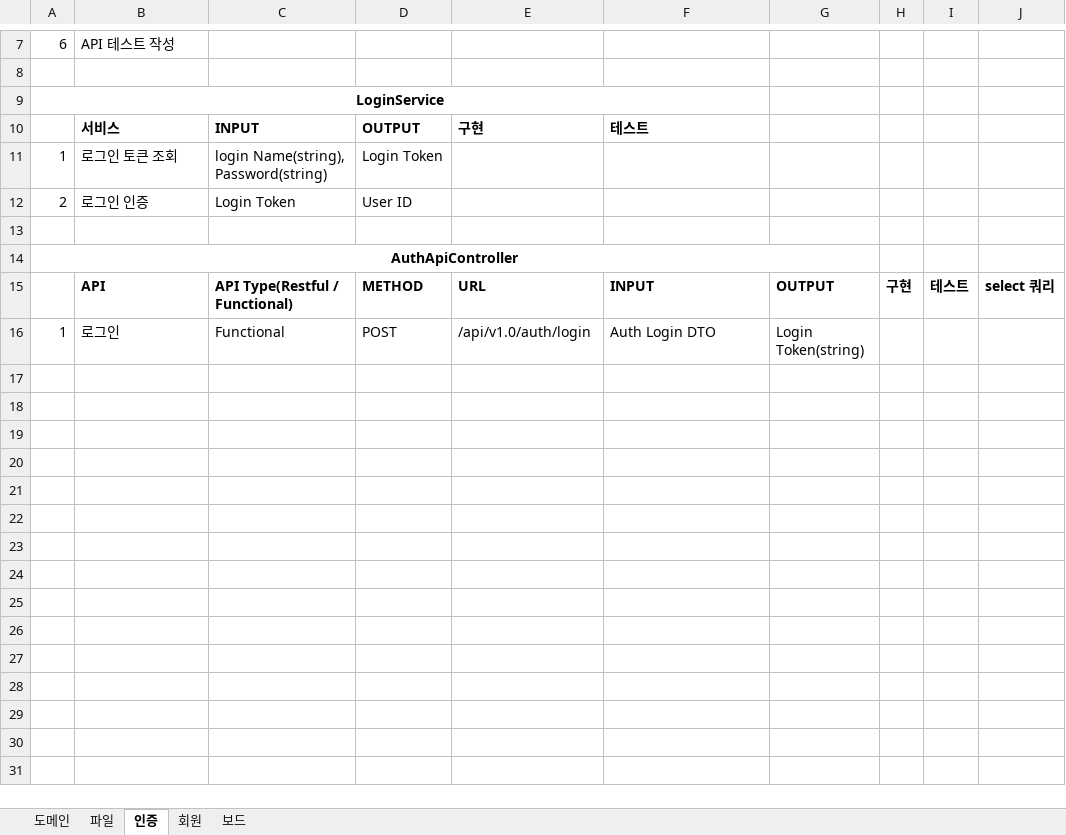
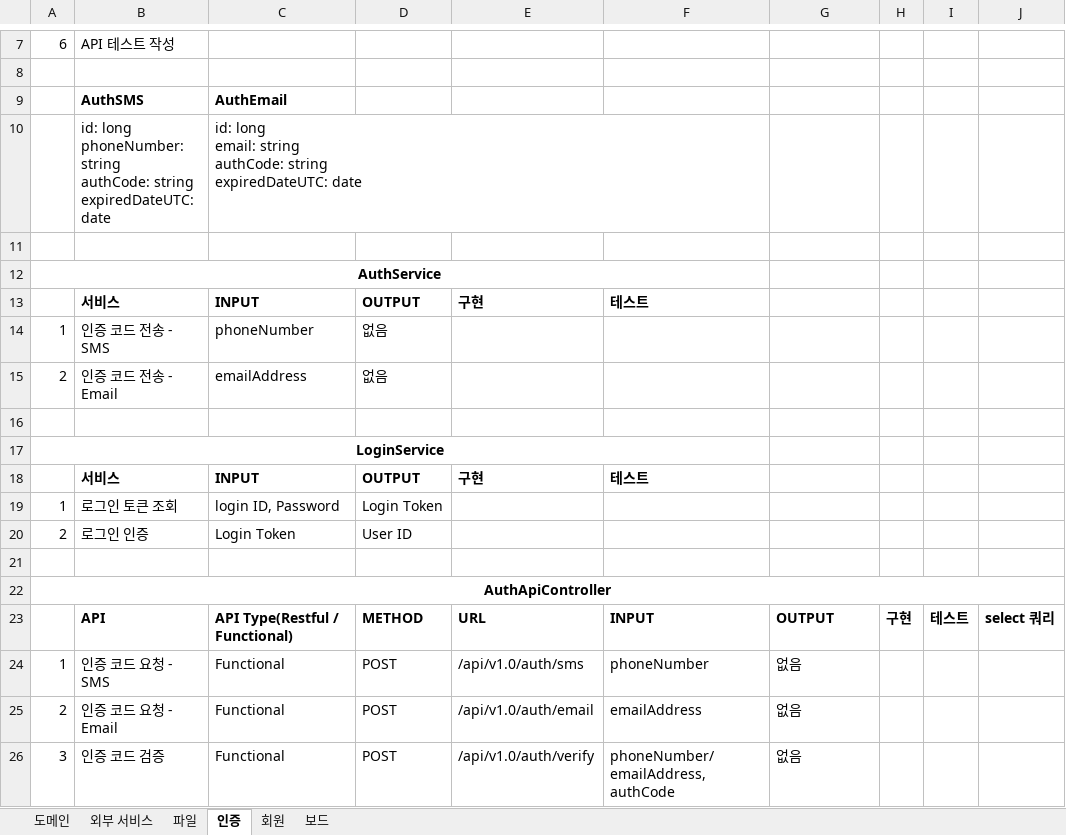
Before and after one commit to JuJin1324/mvc-starter, an Excel workbook: docs/mvc-starter 도메인 정의.xlsx, sheet 인증, drawn as a sheet; only a part is shown, gaps mark what is left out; values as stored, in another font and other column widths than the file's, no borders; removed rows and columns are numbered as before the commit, all else as after; ↵ is a line break in a cell; the diff names each change by its address in the sheet, - before the commit and + after, or states it on an @@ line.

```diff
--- a/docs/mvc-starter 도메인 정의.xlsx (sheet 인증)
+++ b/docs/mvc-starter 도메인 정의.xlsx (sheet 인증)
+sheet tab: 외부 서비스
+row 9:  | AuthSMS | AuthEmail
+row 10:  | id: long ↵ phoneNumber: string ↵ authCode: string ↵ expiredDateUTC: date | id: long ↵ email: string ↵ authCode: string ↵ expiredDateUTC: date
+row 11: (empty)
+row 12: AuthService
+row 13:  | 서비스 | INPUT | OUTPUT | 구현 | 테스트
+row 14: 1 | 인증 코드 전송 - SMS | phoneNumber | 없음
+row 15: 2 | 인증 코드 전송 - Email | emailAddress | 없음
+row 16: (empty)
-C19: login Name(string), Password(string)
+C19: login ID, Password
-A14:G14 merged
+A22:J22 merged
-B24: 로그인
+B24: 인증 코드 요청 - SMS
-E24: /api/v1.0/auth/login
+E24: /api/v1.0/auth/sms
-F24: Auth Login DTO
+F24: phoneNumber
-G24: Login Token(string)
+G24: 없음
+row 25: 2 | 인증 코드 요청 - Email | Functional | POST | /api/v1.0/auth/email | emailAddress | 없음
+row 26: 3 | 인증 코드 검증 | Functional | POST | /api/v1.0/auth/verify | phoneNumber/emailAddress, authCode | 없음
```
Also changed, not shown: sheet 보드, sheet 파일, sheet 회원, 7 other files.
